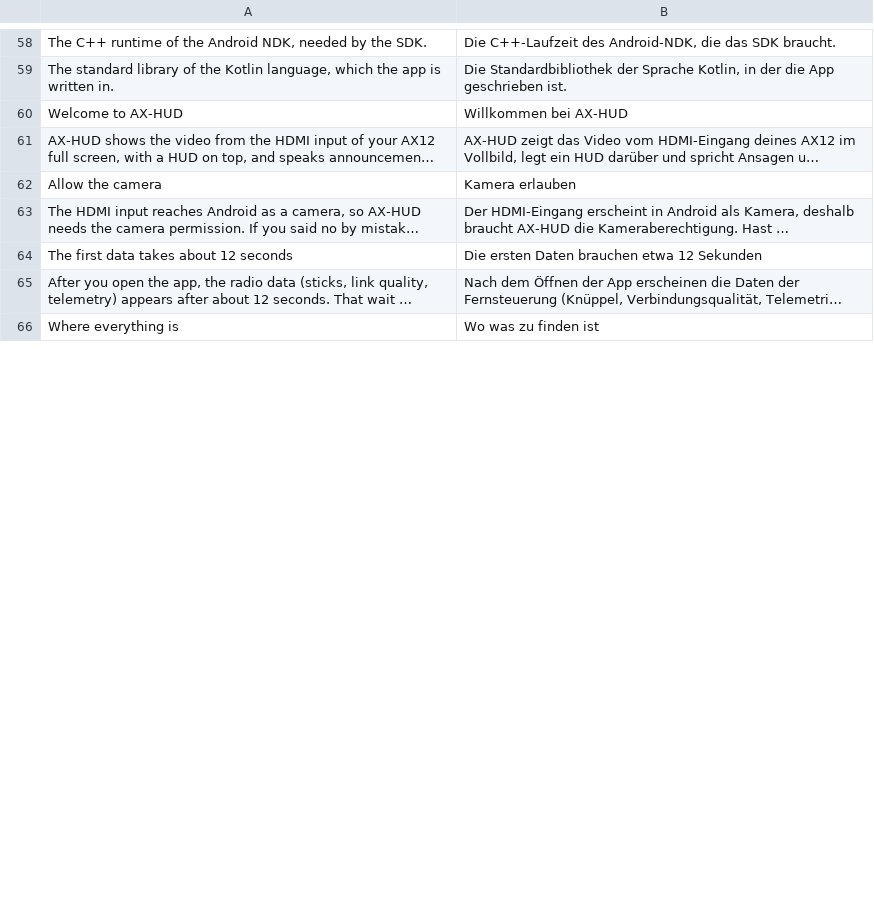
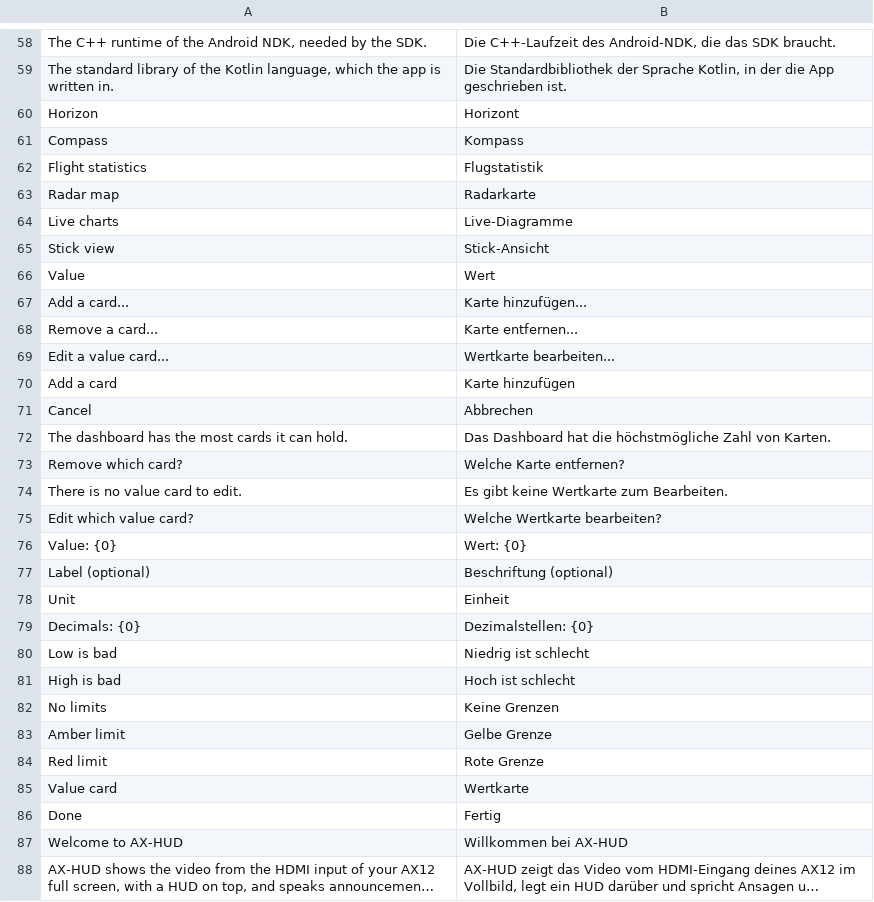
Before and after one commit to eminesrefakbay/RM-AX12-Video-Monitor-And-Announcer-APK, a TSV file: app/src/main/assets/i18n/de.tsv, drawn as a sheet; only a part is shown, gaps mark what is left out; the shorter side is filled out with more unchanged rows; long unchanged cells end in …; the diff covers the shown part only.

Commit message:
v1.2.0: dashboard page with horizon, compass and value cards

```diff
--- a/app/src/main/assets/i18n/de.tsv
+++ b/app/src/main/assets/i18n/de.tsv
@@ -59,2 +59,29 @@ The C++ runtime of the Android NDK, needed by the SDK.	Die C++-Laufzeit des Andr
 The standard library of the Kotlin language, which the app is written in.	Die Standardbibliothek der Sprache Kotlin, in der die App geschrieben ist.
+Horizon	Horizont
+Compass	Kompass
+Flight statistics	Flugstatistik
+Radar map	Radarkarte
+Live charts	Live-Diagramme
+Stick view	Stick-Ansicht
+Value	Wert
+Add a card...	Karte hinzufügen...
+Remove a card...	Karte entfernen...
+Edit a value card...	Wertkarte bearbeiten...
+Add a card	Karte hinzufügen
+Cancel	Abbrechen
+The dashboard has the most cards it can hold.	Das Dashboard hat die höchstmögliche Zahl von Karten.
+Remove which card?	Welche Karte entfernen?
+There is no value card to edit.	Es gibt keine Wertkarte zum Bearbeiten.
+Edit which value card?	Welche Wertkarte bearbeiten?
+Value: {0}	Wert: {0}
+Label (optional)	Beschriftung (optional)
+Unit	Einheit
+Decimals: {0}	Dezimalstellen: {0}
+Low is bad	Niedrig ist schlecht
+High is bad	Hoch ist schlecht
+No limits	Keine Grenzen
+Amber limit	Gelbe Grenze
+Red limit	Rote Grenze
+Value card	Wertkarte
+Done	Fertig
 Welcome to AX-HUD	Willkommen bei AX-HUD
```
Also changed, not shown: 8 added rows, 1 moved row and 2 edited cells elsewhere in this file, app/src/main/assets/i18n/tr.tsv, app/src/main/assets/i18n/zh.tsv, 24 other files.
